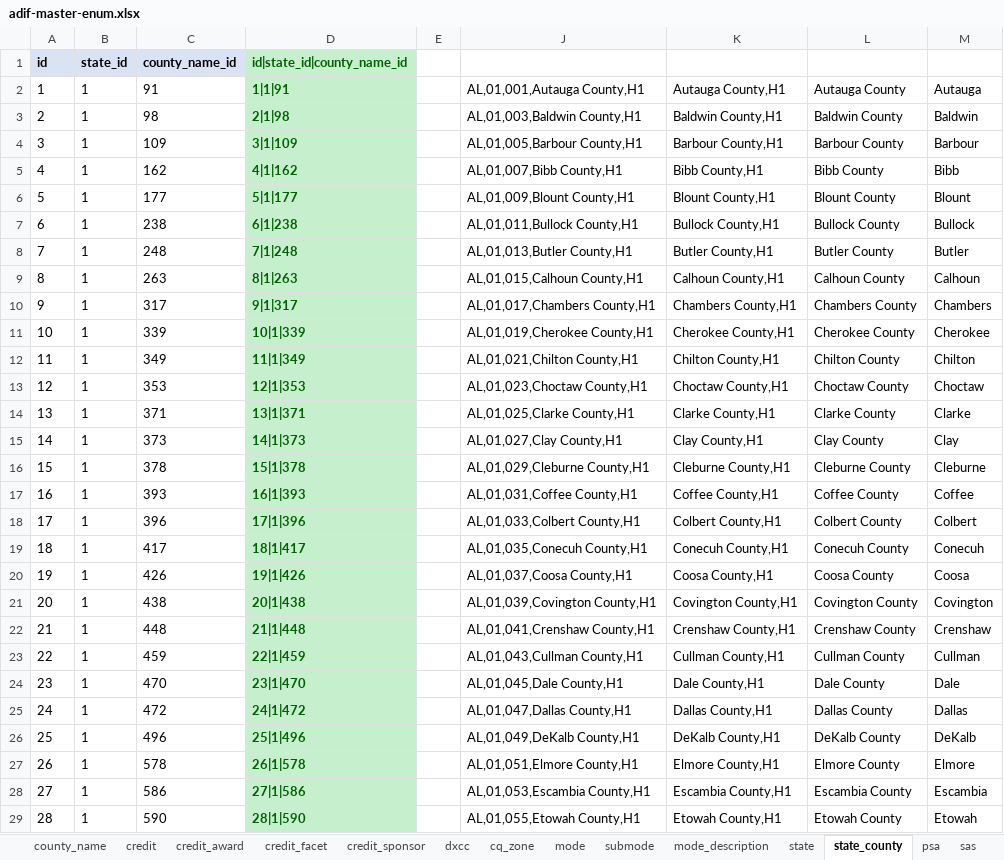
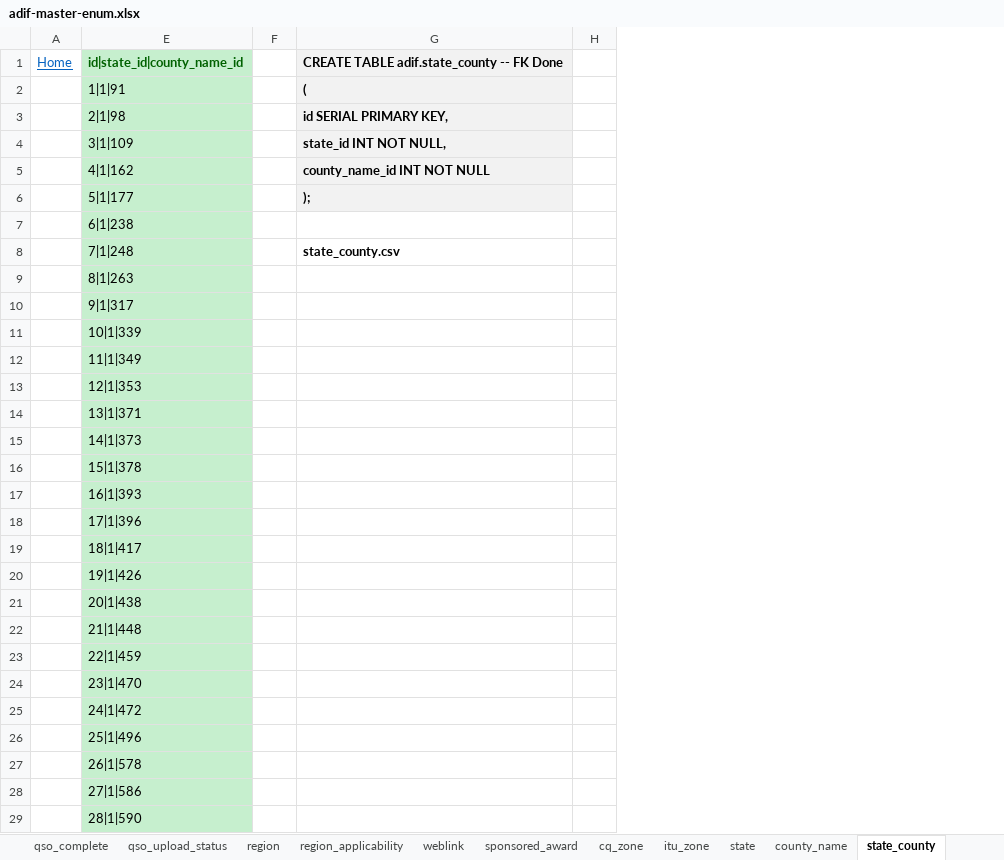
Before and after one commit to KI7MT/ards-tools, an Excel workbook: src/pgsql/adif/adif-master-enum.xlsx, sheet state_county, drawn as a sheet; only a part is shown; values as stored, in another font and other column widths than the file's, no borders; removed rows and columns are numbered as before the commit, all else as after; the diff covers the shown part only; the diff names each change by its address in the sheet, - before the commit and + after, or states it on an @@ line.

Commit message:
Fix UTF8 issues, and update primary adif script

```diff
--- a/src/pgsql/adif/adif-master-enum.xlsx (sheet state_county)
+++ b/src/pgsql/adif/adif-master-enum.xlsx (sheet state_county)
-sheet tab: psa
-sheet tab: sas
+sheet tab: itu_zone
@@ sheet tab order changed: qso_complete | qso_upload_status | region | region_applicability | weblink | sponsored_award | cq_zone | itu_zone | state | county_name | state_county @@
-column A, rows 1-29: id | 1 | 2 | 3 | 4 | 5 | 6 | 7 | 8 | 9 | 10 | 11 | 12 | 13 | 14 | 15 | 16 | 17 | 18 | 19 | 20 | 21 | 22 | 23 | 24 | 25 | 26 | 27 | 28
@@ column B hidden, rows 1-29: state_id | 1 | 1 | 1 | 1 | 1 | 1 | 1 | 1 | 1 | 1 | 1 | 1 | 1 | 1 | 1 | 1 | 1 | 1 | 1 | 1 | 1 | 1 | 1 | 1 | 1 | 1 | 1 | 1 @@
@@ column C hidden, rows 1-29: county_name_id | 91 | 98 | 109 | 162 | 177 | 238 | 248 | 263 | 317 | 339 | 349 | 353 | 371 | 373 | 378 | 393 | 396 | 417 | 426 | 438 | 448 | 459 | 470 | 472 | 496 | 578 | 586 | 590 @@
+column A, row 1: Home
@@ column J hidden, rows 2-29: AL,01,001,Autauga County,H1 | AL,01,003,Baldwin County,H1 | AL,01,005,Barbour County,H1 | AL,01,007,Bibb County,H1 | AL,01,009,Blount County,H1 | AL,01,011,Bullock County,H1 | AL,01,013,Butler County,H1 | AL,01,015,Calhoun County,H1 | AL,01,017,Chambers County,H1 | AL,01,019,Cherokee County,H1 | AL,01,021,Chilton County,H1 | AL,01,023,Choctaw County,H1 | AL,01,025,Clarke County,H1 | AL,01,027,Clay County,H1 | AL,01,029,Cleburne County,H1 | AL,01,031,Coffee County,H1 | AL,01,033,Colbert County,H1 | AL,01,035,Conecuh County,H1 | AL,01,037,Coosa County,H1 | AL,01,039,Covington County,H1 | AL,01,041,Crenshaw County,H1 | AL,01,043,Cullman County,H1 | AL,01,045,Dale County,H1 | AL,01,047,Dallas County,H1 | AL,01,049,DeKalb County,H1 | AL,01,051,Elmore County,H1 | AL,01,053,Escambia County,H1 | AL,01,055,Etowah County,H1 @@
@@ column K hidden, rows 2-29: Autauga County,H1 | Baldwin County,H1 | Barbour County,H1 | Bibb County,H1 | Blount County,H1 | Bullock County,H1 | Butler County,H1 | Calhoun County,H1 | Chambers County,H1 | Cherokee County,H1 | Chilton County,H1 | Choctaw County,H1 | Clarke County,H1 | Clay County,H1 | Cleburne County,H1 | Coffee County,H1 | Colbert County,H1 | Conecuh County,H1 | Coosa County,H1 | Covington County,H1 | Crenshaw County,H1 | Cullman County,H1 | Dale County,H1 | Dallas County,H1 | DeKalb County,H1 | Elmore County,H1 | Escambia County,H1 | Etowah County,H1 @@
@@ column L hidden, rows 2-29: Autauga County | Baldwin County | Barbour County | Bibb County | Blount County | Bullock County | Butler County | Calhoun County | Chambers County | Cherokee County | Chilton County | Choctaw County | Clarke County | Clay County | Cleburne County | Coffee County | Colbert County | Conecuh County | Coosa County | Covington County | Crenshaw County | Cullman County | Dale County | Dallas County | DeKalb County | Elmore County | Escambia County | Etowah County @@
@@ column M hidden, rows 2-29: Autauga | Baldwin | Barbour | Bibb | Blount | Bullock | Butler | Calhoun | Chambers | Cherokee | Chilton | Choctaw | Clarke | Clay | Cleburne | Coffee | Colbert | Conecuh | Coosa | Covington | Crenshaw | Cullman | Dale | Dallas | DeKalb | Elmore | Escambia | Etowah @@
@@ column G unhidden, rows 1-8: CREATE TABLE adif.state_county -- FK Done | ( | id SERIAL PRIMARY KEY, | state_id INT NOT NULL, | county_name_id INT NOT NULL | ); |  | state_county.csv @@
@@ column H unhidden, empty @@
@@ E2:E29 bold: on → off, text colour: #006100 → black @@
```
Also changed, not shown: 92 removed rows and cell formats elsewhere in this sheet, sheet dxcc, sheet contest, sheet county_name, sheet arrl_section, sheet credit, sheet cq_zone, 23 more sheets, other sheet tabs, formulas that keep their value, hidden cells, src/pgsql/adif-pas/adif-pas-master.xlsx, 50 other files.
